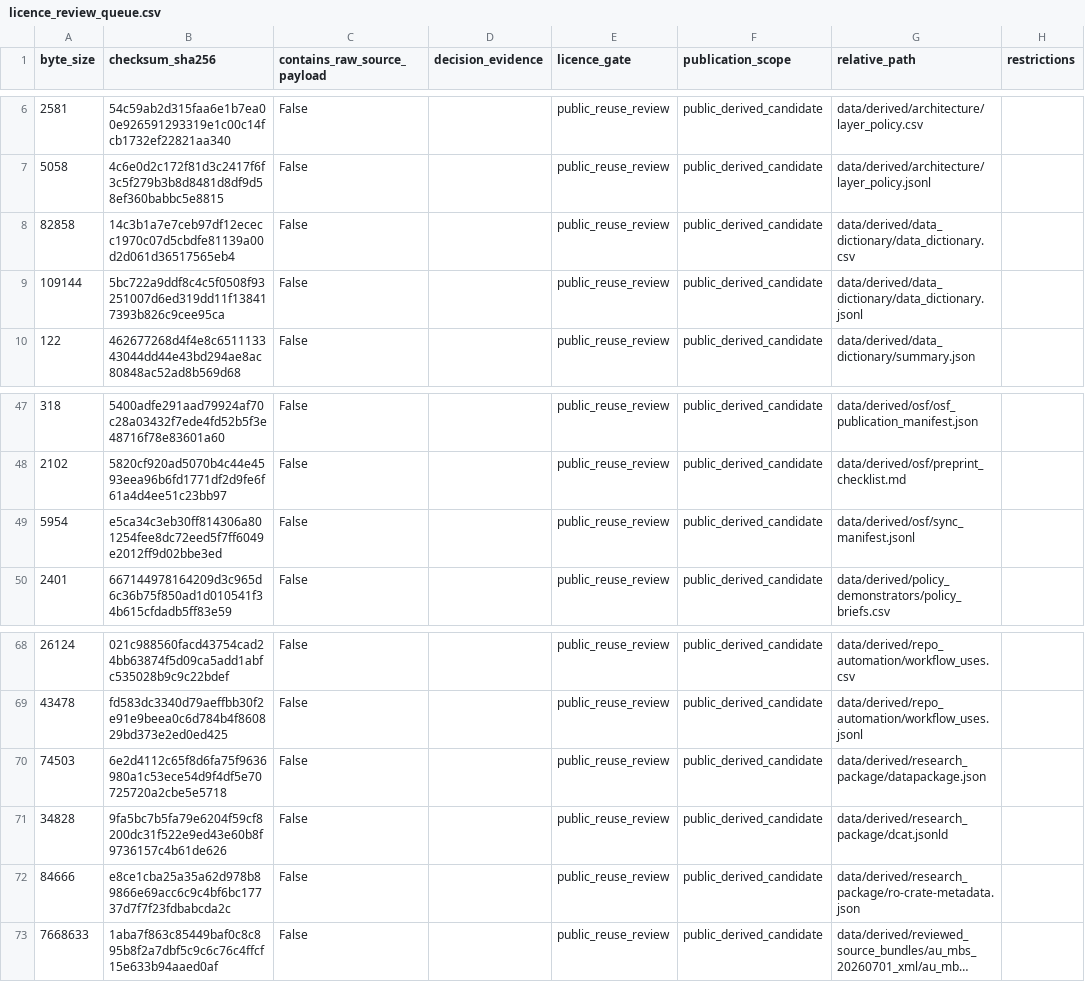
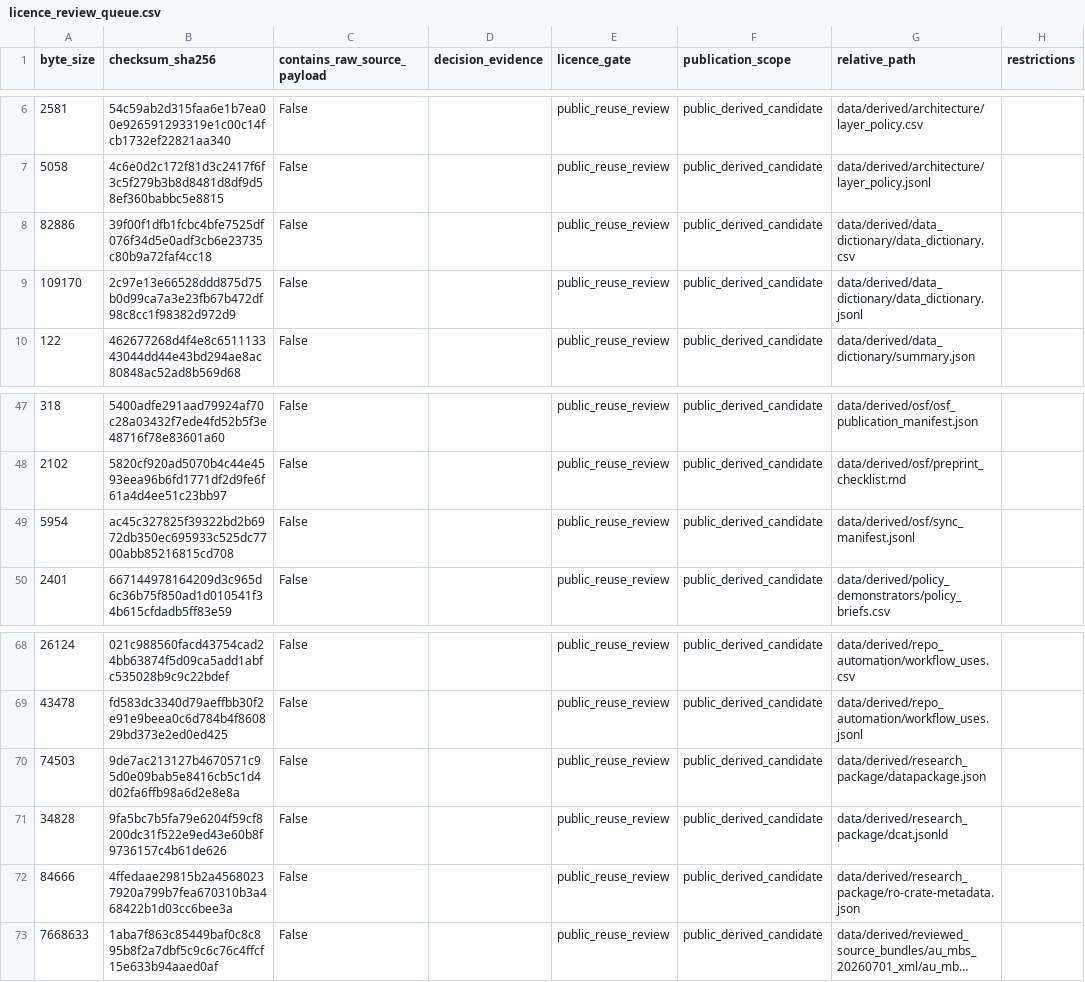
Before and after one commit to edithatogo/reimbursement-atlas, a CSV file: data/derived/licence_review/licence_review_queue.csv, drawn as a sheet; only a part is shown, gaps mark what is left out; long unchanged cells end in …; the diff names each change by its address in the sheet, - before the commit and + after, or states it on an @@ line.

```diff
--- a/data/derived/licence_review/licence_review_queue.csv
+++ b/data/derived/licence_review/licence_review_queue.csv
-A8 (byte_size): 82858
+A8 (byte_size): 82886
-B8 (checksum_sha256): 14c3b1a7e7ceb97df12ececc1970c07d5cbdfe81139a00d2d061d36517565eb4
+B8 (checksum_sha256): 39f00f1dfb1fcbc4bfe7525df076f34d5e0adf3cb6e23735c80b9a72faf4cc18
-A9 (byte_size): 109144
+A9 (byte_size): 109170
-B9 (checksum_sha256): 5bc722a9ddf8c4c5f0508f93251007d6ed319dd11f138417393b826c9cee95ca
+B9 (checksum_sha256): 2c97e13e66528ddd875d75b0d99ca7a3e23fb67b472df98c8cc1f98382d972d9
-B49 (checksum_sha256): e5ca34c3eb30ff814306a801254fee8dc72eed5f7ff6049e2012ff9d02bbe3ed
+B49 (checksum_sha256): ac45c327825f39322bd2b6972db350ec695933c525dc7700abb85216815cd708
-B70 (checksum_sha256): 6e2d4112c65f8d6fa75f9636980a1c53ece54d9f4df5e70725720a2cbe5e5718
+B70 (checksum_sha256): 9de7ac213127b4670571c95d0e09bab5e8416cb5c1d4d02fa6ffb98a6d2e8e8a
-B72 (checksum_sha256): e8ce1cba25a35a62d978b89866e69acc6c9c4bf6bc17737d7f7f23fdbabcda2c
+B72 (checksum_sha256): 4ffedaae29815b2a45680237920a799b7fea670310b3a468422b1d03cc6bee3a
```
Also changed, not shown: data/derived/data_dictionary/data_dictionary.csv, data/derived/licence_review/licence_review_batches.csv, 11 other files.
